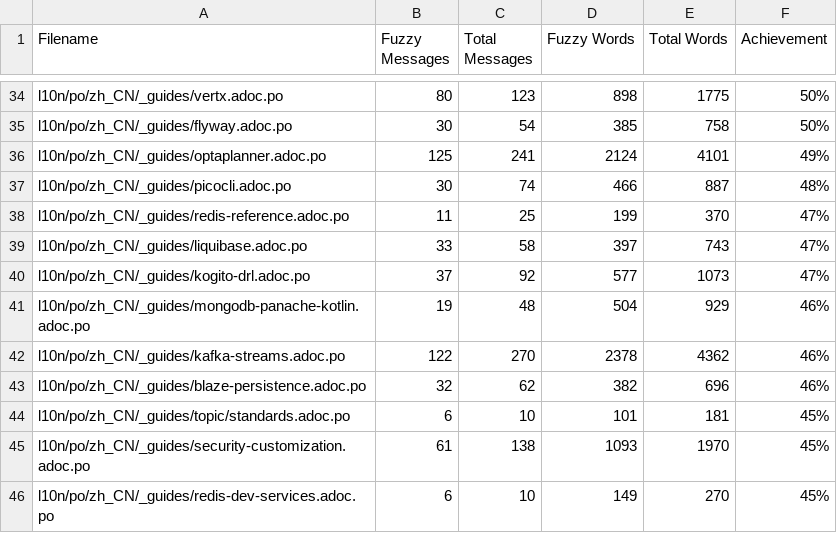
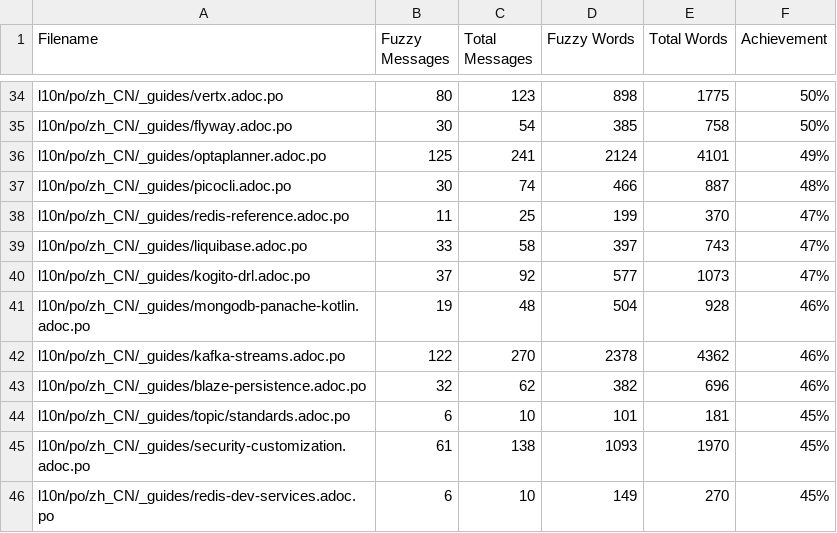
Before and after one commit to shadowmanportfolio/cn.quarkus.io, a CSV file: l10n/stats/translation.csv, drawn as a sheet; only a part is shown, gaps mark what is left out; the diff covers the shown part only.

```diff
--- a/l10n/stats/translation.csv
+++ b/l10n/stats/translation.csv
@@ -40,3 +40,3 @@ l10n/po/zh_CN/_guides/liquibase.adoc.po, 33, 58, 397, 743 ,47%
 l10n/po/zh_CN/_guides/kogito-drl.adoc.po, 37, 92, 577, 1073 ,47%
-l10n/po/zh_CN/_guides/mongodb-panache-kotlin.adoc.po, 19, 48, 504, 929 ,46%
+l10n/po/zh_CN/_guides/mongodb-panache-kotlin.adoc.po, 19, 48, 504, 928 ,46%
 l10n/po/zh_CN/_guides/kafka-streams.adoc.po, 122, 270, 2378, 4362 ,46%
```
Also changed, not shown: 3 added rows, 3 removed rows and 5 edited cells elsewhere in this file.
